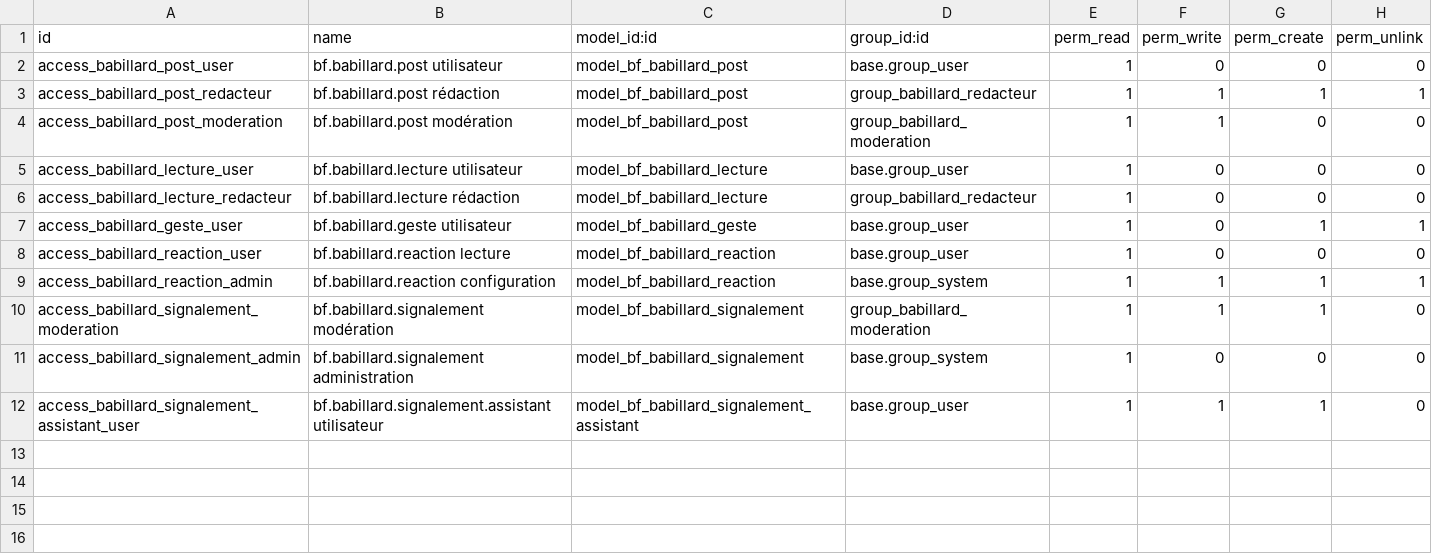
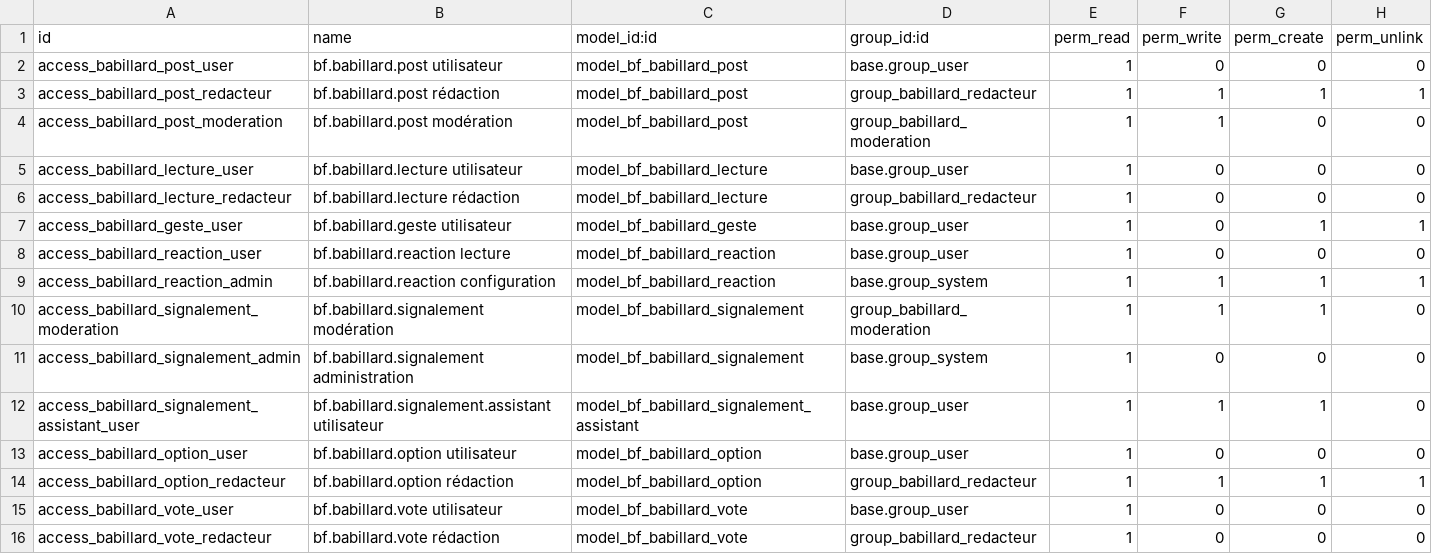
Before and after one commit to Symbifox/odoo-modules, a CSV file: bf_babillard/security/ir.model.access.csv, drawn as a sheet; the diff names each change by its address in the sheet, - before the commit and + after, or states it on an @@ line.

Commit message:
bf_babillard: a poll in the feed, and anonymity kept in three places (v18.0.1.7.0)
The post's title is the question, the post carries its own choices, and one
click casts a vote on the card. Single choice by default, several when the
editor allows it. The audience can be allowed to add its own choices, up to a
per-person cap.

A vote is signed unless you ask otherwise. Signed, the audience sees who voted
for what, the way it already sees reactions. Anonymous, nobody sees it, and
that could not live on the screen alone. It holds in three places, and all
three are needed: the audience has no create right on the vote table, so every
vote goes through a method that rechecks state, audience and that the choice
belongs to this post; the record rule returns no vote of an anonymous poll to
anyone but the person who cast it, editorial team and author included; and the
tally leaves only through a computed field that masks everything until three
people have answered. A counter on the choice would have opened a fourth door,
so there is none.

The threshold counts people, not votes. In multiple choice two people easily
cast three, and a threshold on votes would have revealed a result that two
people share.

Who proposes a choice is half a vote, so the name does not leave an anonymous
poll, and the field is readable by the editorial team only. It stays in the
database because it is what makes the per-person cap enforceable.

Two bridges ship with it, and they announce rather than replay.
bf_babillard_survey refuses a survey restricted to invited people: its start
link leads nowhere without the personal invitation, and the card is read by the
whole company. bf_babillard_appointment_poll never carries the voting link,
which belongs to one participant; it carries the open sign-up link when there
is one, and otherwise announces without a link.

185 tests, 0 failures. 21 mutations, 21 caught — but only on the second pass:
the first left three alive and all three were real gaps. The most instructive:
a person outside the audience is stopped by the record rule, but the editorial
team reads every post, and only the audience check inside the method keeps it
from voting on a poll addressed to someone else.

Publish-only scrub, new with this release: four comments and docstrings named
the operator as the author of the 2026-09-19 decision on reactions. They say
"the operator" here. The source tree keeps the name; it is internal
documentation there.

```diff
--- a/bf_babillard/security/ir.model.access.csv
+++ b/bf_babillard/security/ir.model.access.csv
+row 13: access_babillard_option_user | bf.babillard.option utilisateur | model_bf_babillard_option | base.group_user | 1 | 0 | 0 | 0
+row 14: access_babillard_option_redacteur | bf.babillard.option rédaction | model_bf_babillard_option | group_babillard_redacteur | 1 | 1 | 1 | 1
+row 15: access_babillard_vote_user | bf.babillard.vote utilisateur | model_bf_babillard_vote | base.group_user | 1 | 0 | 0 | 0
+row 16: access_babillard_vote_redacteur | bf.babillard.vote rédaction | model_bf_babillard_vote | group_babillard_redacteur | 1 | 0 | 0 | 0
```
Also changed, not shown: 36 other files.
